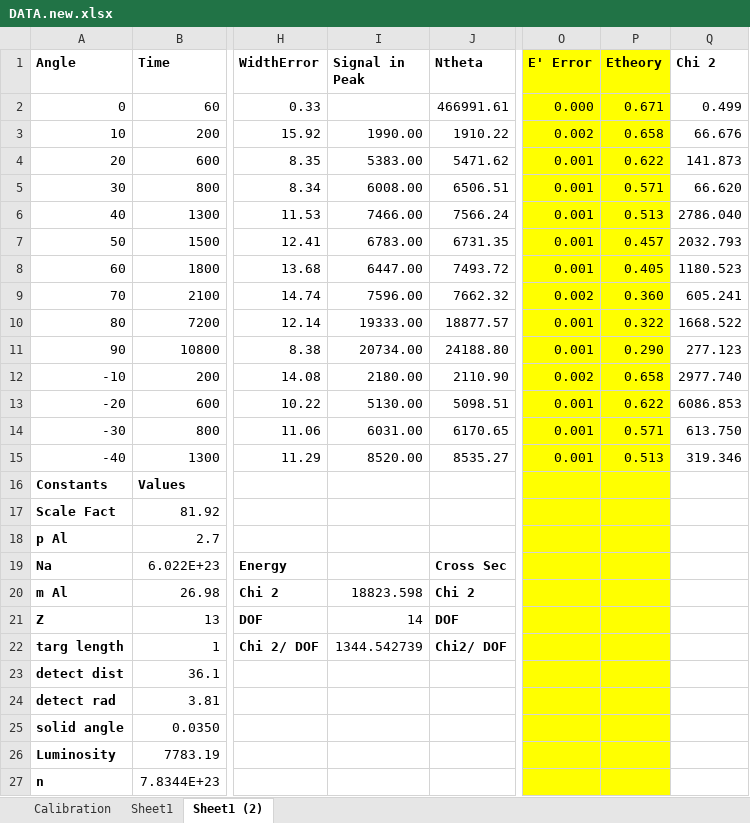
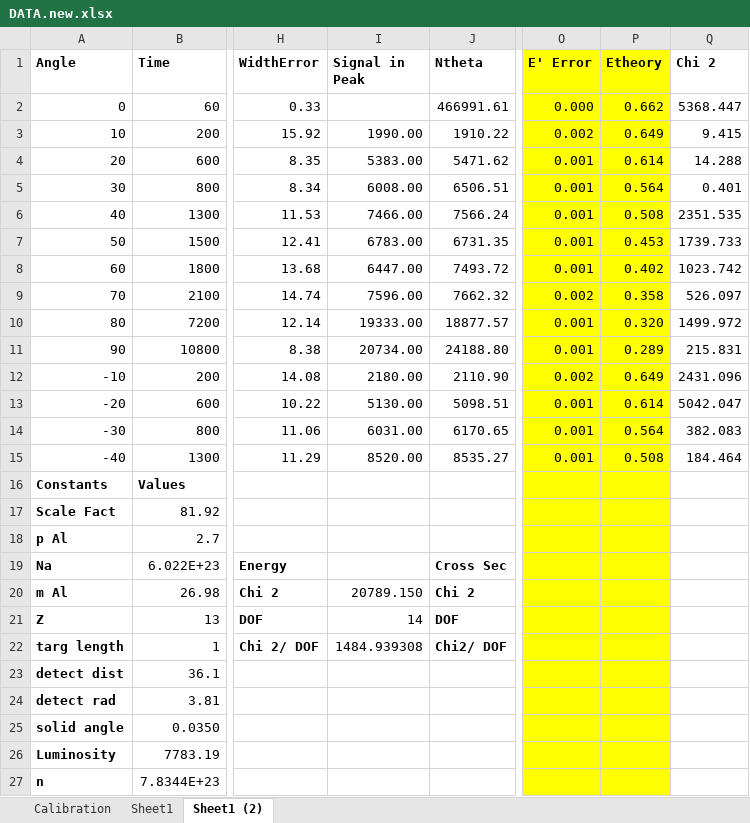
Before and after one commit to alexbeutel/ComptonLab, an Excel workbook: DATA.new.xlsx, sheet Sheet1 (2), drawn as a sheet; only a part is shown, gaps mark what is left out; values as stored, in another font and other column widths than the file's, no borders; the diff names each change by its address in the sheet, - before the commit and + after, or states it on an @@ line.

Commit message:
fixed theoretical data

```diff
--- a/DATA.new.xlsx (sheet Sheet1 (2))
+++ b/DATA.new.xlsx (sheet Sheet1 (2))
-P2 (Etheory): 0.671
+P2 (Etheory): 0.662
-Q2 (Chi 2): 0.499
+Q2 (Chi 2): 5368.447
-P3 (Etheory): 0.658
+P3 (Etheory): 0.649
-Q3 (Chi 2): 66.676
+Q3 (Chi 2): 9.415
-P4 (Etheory): 0.622
+P4 (Etheory): 0.614
-Q4 (Chi 2): 141.873
+Q4 (Chi 2): 14.288
-P5 (Etheory): 0.571
+P5 (Etheory): 0.564
-Q5 (Chi 2): 66.620
+Q5 (Chi 2): 0.401
-P6 (Etheory): 0.513
+P6 (Etheory): 0.508
-Q6 (Chi 2): 2786.040
+Q6 (Chi 2): 2351.535
-P7 (Etheory): 0.457
+P7 (Etheory): 0.453
-Q7 (Chi 2): 2032.793
+Q7 (Chi 2): 1739.733
-P8 (Etheory): 0.405
+P8 (Etheory): 0.402
-Q8 (Chi 2): 1180.523
+Q8 (Chi 2): 1023.742
-P9 (Etheory): 0.360
+P9 (Etheory): 0.358
-Q9 (Chi 2): 605.241
+Q9 (Chi 2): 526.097
-P10 (Etheory): 0.322
+P10 (Etheory): 0.320
-Q10 (Chi 2): 1668.522
+Q10 (Chi 2): 1499.972
-P11 (Etheory): 0.290
+P11 (Etheory): 0.289
-Q11 (Chi 2): 277.123
+Q11 (Chi 2): 215.831
-P12 (Etheory): 0.658
+P12 (Etheory): 0.649
-Q12 (Chi 2): 2977.740
+Q12 (Chi 2): 2431.096
-P13 (Etheory): 0.622
+P13 (Etheory): 0.614
-Q13 (Chi 2): 6086.853
+Q13 (Chi 2): 5042.047
-P14 (Etheory): 0.571
+P14 (Etheory): 0.564
-Q14 (Chi 2): 613.750
+Q14 (Chi 2): 382.083
-P15 (Etheory): 0.513
+P15 (Etheory): 0.508
-Q15 (Chi 2): 319.346
+Q15 (Chi 2): 184.464
-I20 (Signal in Peak): 18823.598
+I20 (Signal in Peak): 20789.150
-I22 (Signal in Peak): 1344.542739
+I22 (Signal in Peak): 1484.939308
```
Also changed, not shown: 5 other files.
